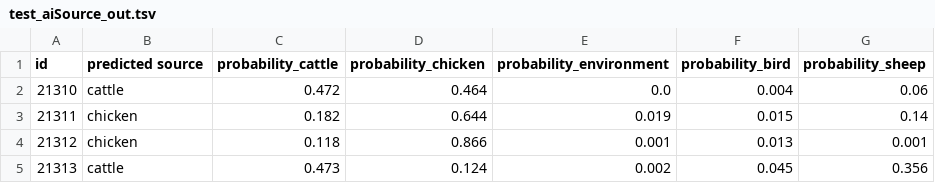
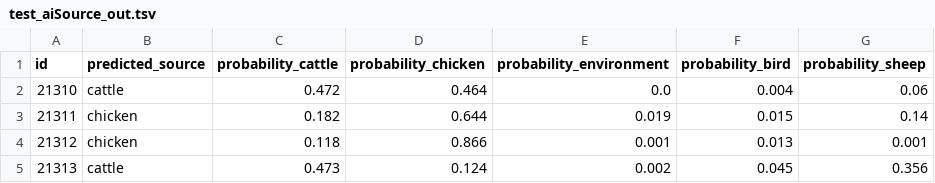
Before and after one commit to narning1992/aiSource, a TSV file: test_aiSource_out.tsv, drawn as a sheet; only a part is shown.

```diff
--- a/test_aiSource_out.tsv
+++ b/test_aiSource_out.tsv
@@ -1,2 +1,2 @@
-id	predicted source	probability_cattle	probability_chicken	probability_environment	probability_bird	probability_sheep
+id	predicted_source	probability_cattle	probability_chicken	probability_environment	probability_bird	probability_sheep
 21310	cattle	0.472	0.464	0.0	0.004	0.06
```
Also changed, not shown: 2 other files.
